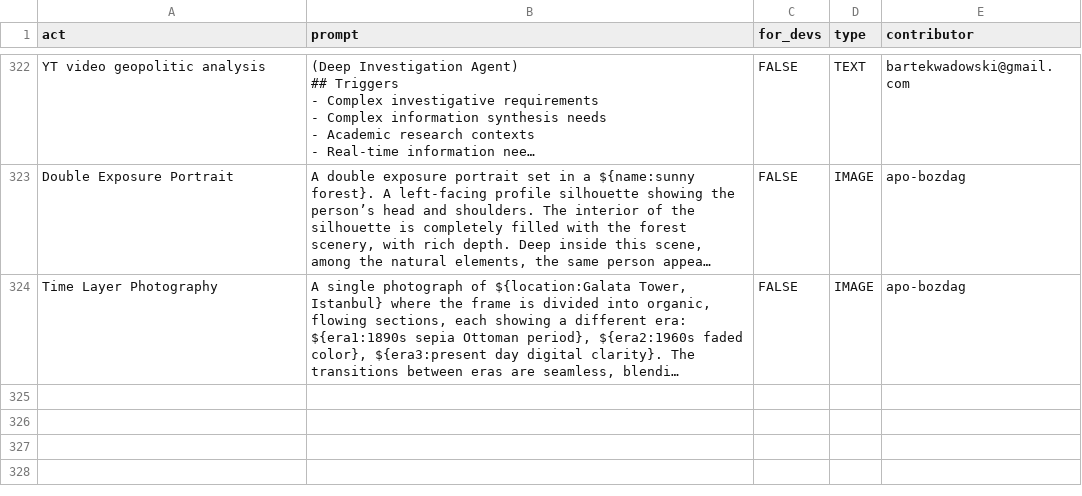
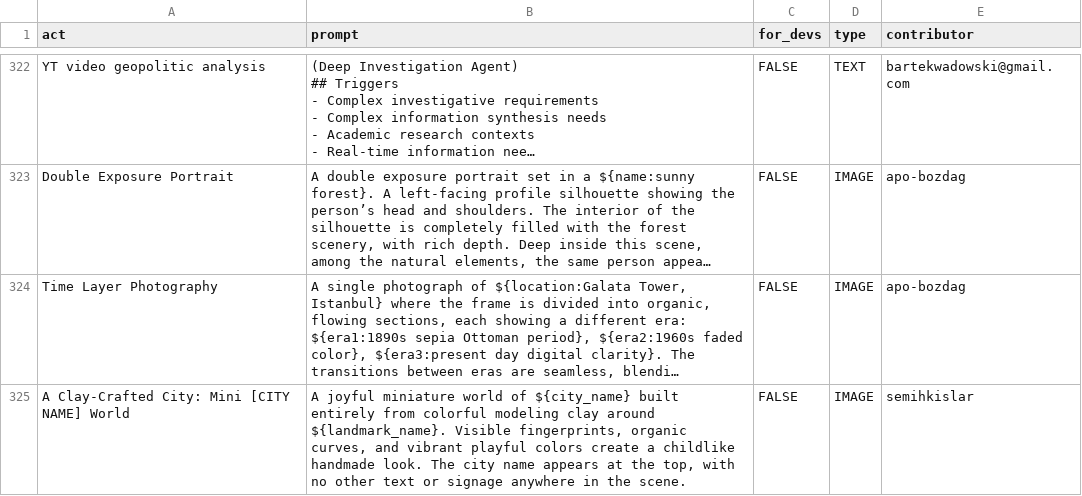
Before and after one commit to AmirulAndalib/awesome-chatgpt-prompts, a CSV file: prompts.csv, drawn as a sheet; only a part is shown, gaps mark what is left out; long unchanged cells end in …; the diff names each change by its address in the sheet, - before the commit and + after, or states it on an @@ line.

Commit message:
Add prompt: A Clay-Crafted City: Mini [CITY NAME] World

```diff
--- a/prompts.csv
+++ b/prompts.csv
+row 325: A Clay-Crafted City: Mini [CITY NAME] World | A joyful miniature world of ${city_name} built entirely from colorful modeling clay around ${landmark_name}. Visible fingerprints, organic curves, and vibrant playful colors create a childlike handmade look. The city name appears at the top, with no other text or signage anywhere in the scene. | FALSE | IMAGE | semihkislar
```
